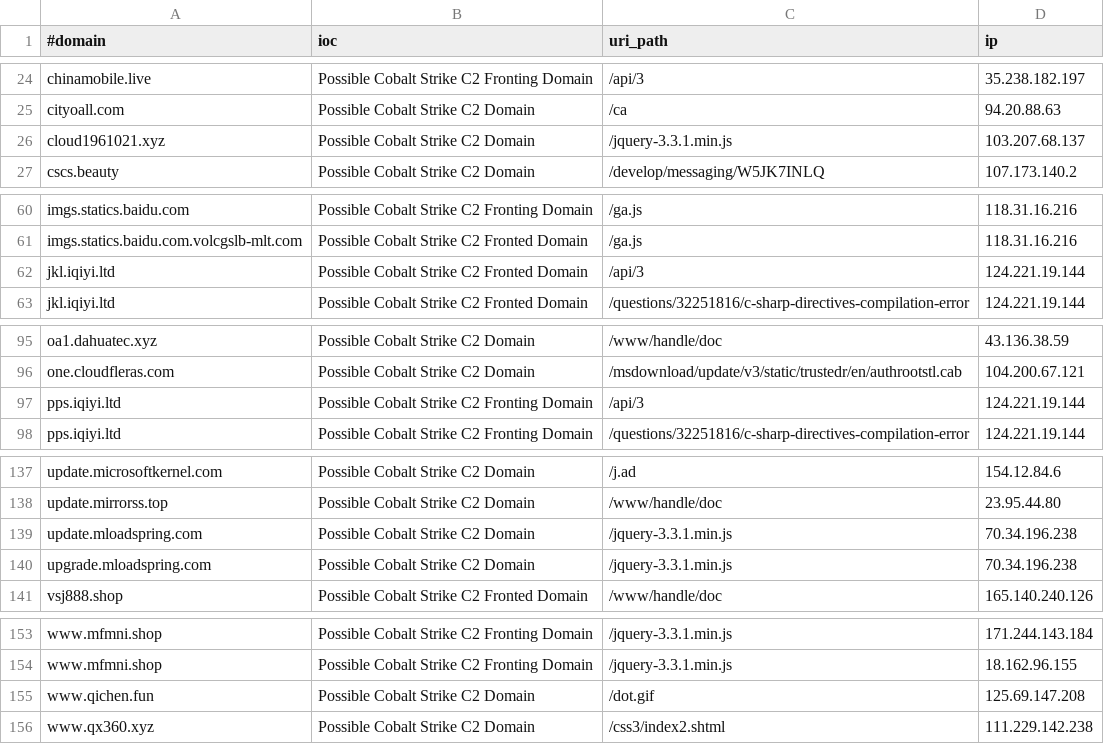
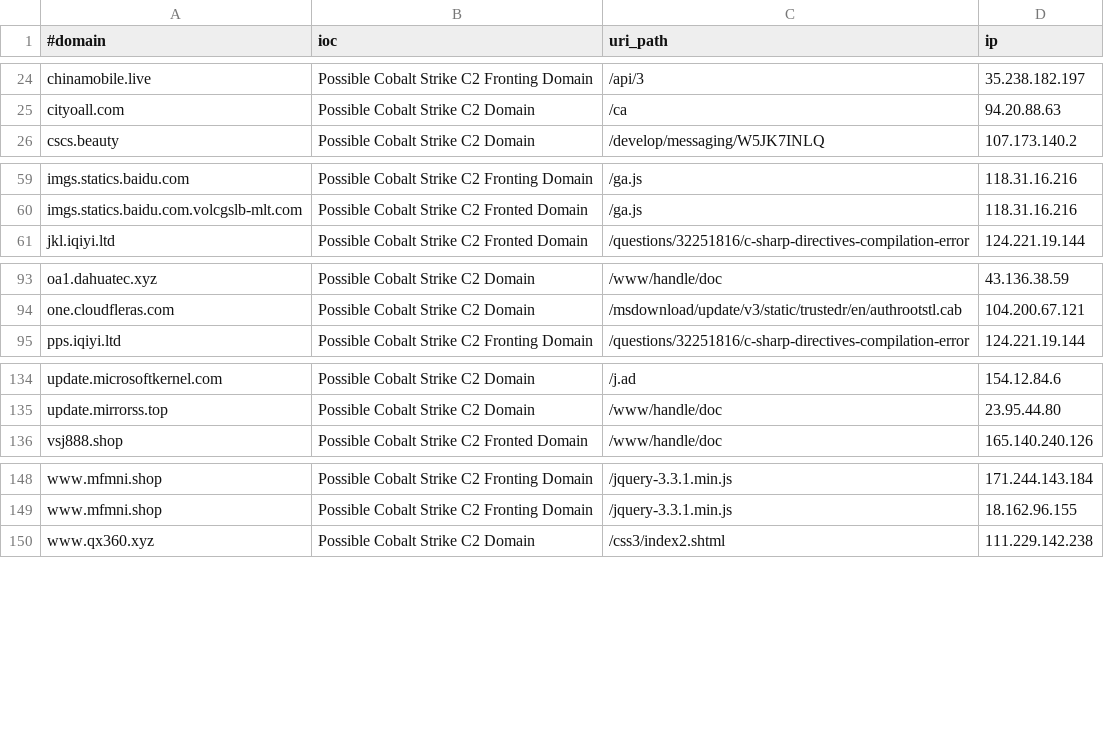
Before and after one commit to Xavier001/IOCs, a CSV file: domainC2swithURLwithIP.csv, drawn as a sheet; only a part is shown, gaps mark what is left out; the diff names each change by its address in the sheet, - before the commit and + after, or states it on an @@ line.

```diff
--- a/domainC2swithURLwithIP.csv
+++ b/domainC2swithURLwithIP.csv
-row 26: cloud1961021.xyz | Possible Cobalt Strike C2 Domain | /jquery-3.3.1.min.js | 103.207.68.137
-row 62: jkl.iqiyi.ltd | Possible Cobalt Strike C2 Fronted Domain | /api/3 | 124.221.19.144
-row 97: pps.iqiyi.ltd | Possible Cobalt Strike C2 Fronting Domain | /api/3 | 124.221.19.144
-row 139: update.mloadspring.com | Possible Cobalt Strike C2 Domain | /jquery-3.3.1.min.js | 70.34.196.238
-row 140: upgrade.mloadspring.com | Possible Cobalt Strike C2 Domain | /jquery-3.3.1.min.js | 70.34.196.238
-row 155: www.qichen.fun | Possible Cobalt Strike C2 Domain | /dot.gif | 125.69.147.208
```
Also changed, not shown: IPC2s.csv, domainC2s-filter-abused.csv, 5 other files.
